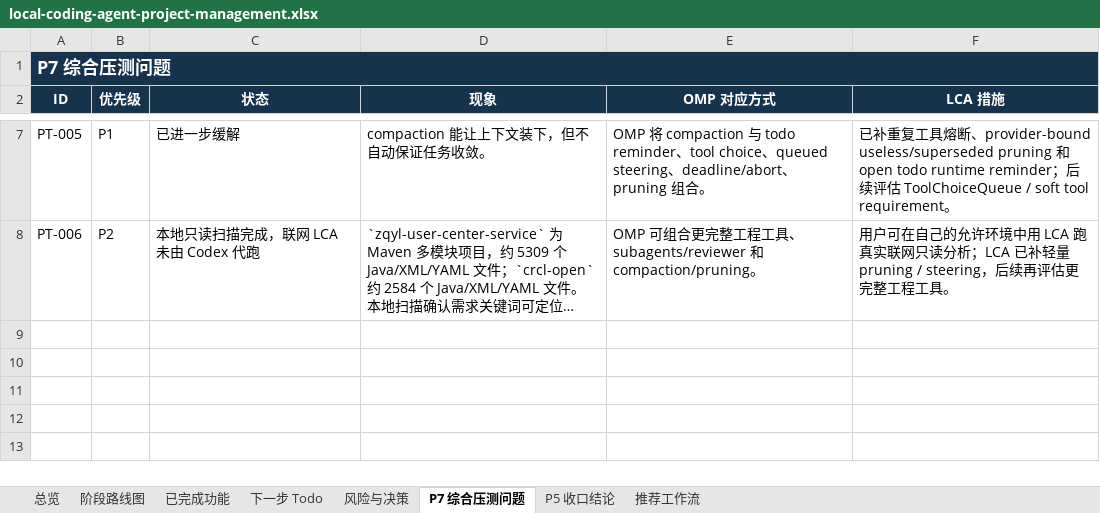
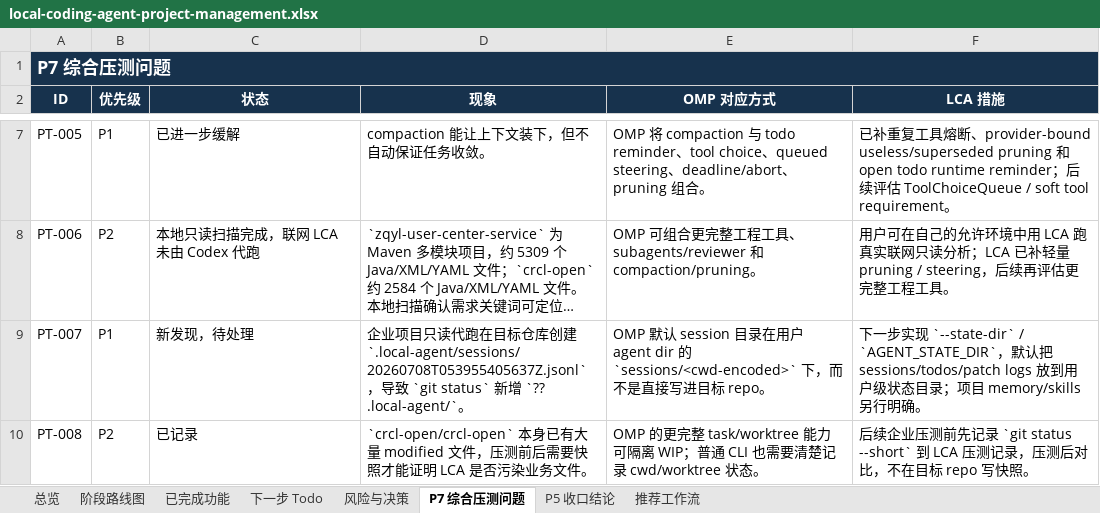
Before and after one commit to noone6931/lca-private-handoff-20260803, an Excel workbook: docs/local-coding-agent-project-management.xlsx, sheet P7 综合压测问题, drawn as a sheet; only a part is shown, gaps mark what is left out; long unchanged cells end in …; values as stored, in another font and other column widths than the file's, no borders; the diff names each change by its address in the sheet, - before the commit and + after, or states it on an @@ line.

```diff
--- a/docs/local-coding-agent-project-management.xlsx (sheet P7 综合压测问题)
+++ b/docs/local-coding-agent-project-management.xlsx (sheet P7 综合压测问题)
+row 9: PT-007 | P1 | 新发现，待处理 | 企业项目只读代跑在目标仓库创建 `.local-agent/sessions/20260708T053955405637Z.jsonl`，导致 `git status` 新增 `?? .local-agent/`。 | OMP 默认 session 目录在用户 agent dir 的 `sessions/<cwd-encoded>` 下，而不是直接写进目标 repo。 | 下一步实现 `--state-dir` / `AGENT_STATE_DIR`，默认把 sessions/todos/patch logs 放到用户级状态目录；项目 memory/skills 另行明确。
+row 10: PT-008 | P2 | 已记录 | `crcl-open/crcl-open` 本身已有大量 modified 文件，压测前后需要快照才能证明 LCA 是否污染业务文件。 | OMP 的更完整 task/worktree 能力可隔离 WIP；普通 CLI 也需要清楚记录 cwd/worktree 状态。 | 后续企业压测前先记录 `git status --short` 到 LCA 压测记录，压测后对比，不在目标 repo 写快照。
```
Also changed, not shown: sheet 下一步 Todo, sheet 风险与决策, sheet 阶段路线图, sheet 总览, 4 other files.
